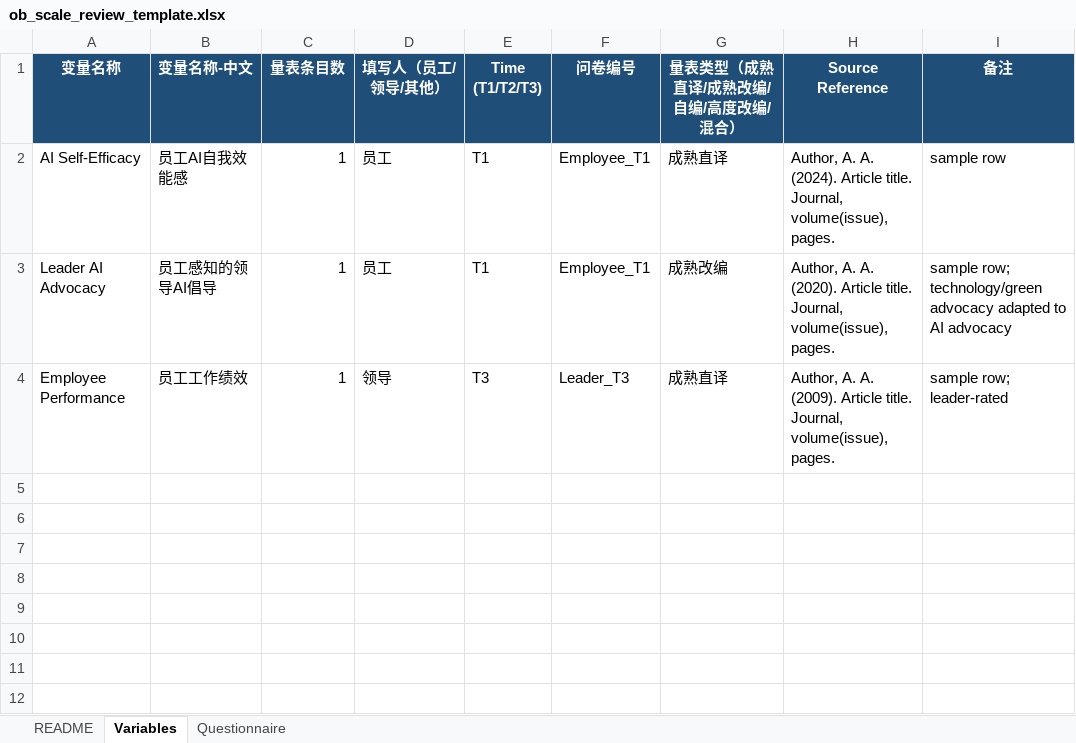
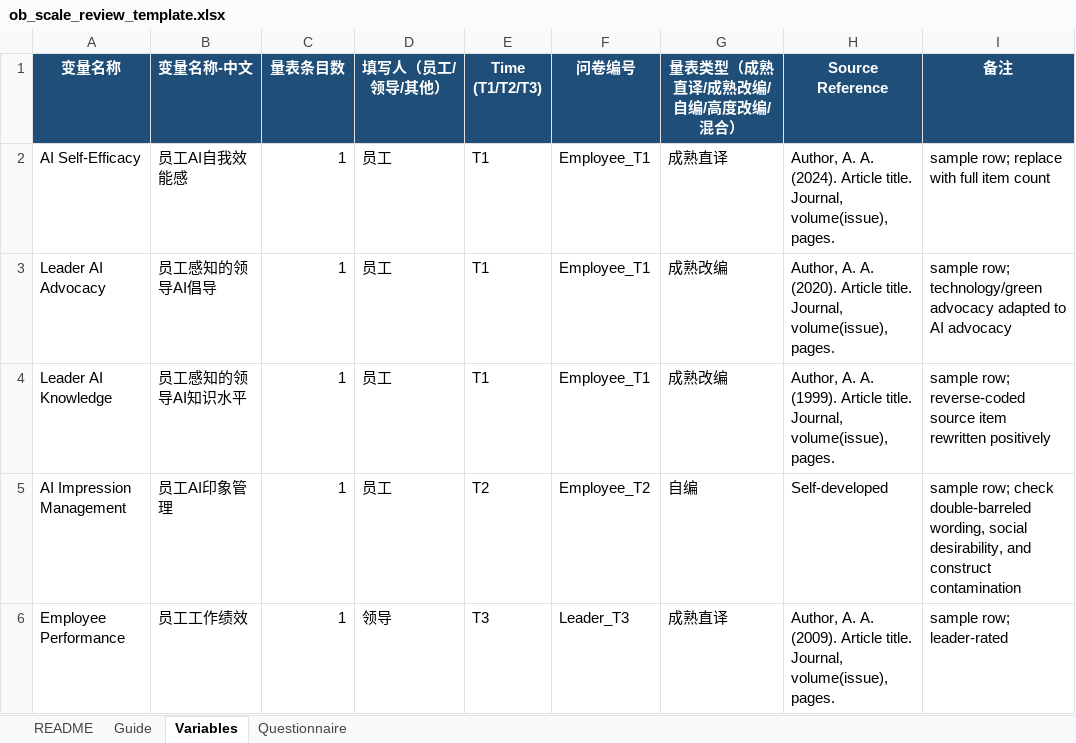
Before and after one commit to gtskevin/ob-scale-review, an Excel workbook: templates/ob_scale_review_template.xlsx, sheet Variables, drawn as a sheet; values as stored, in another font and other column widths than the file's, no borders; the diff names each change by its address in the sheet, - before the commit and + after, or states it on an @@ line.

```diff
--- a/templates/ob_scale_review_template.xlsx (sheet Variables)
+++ b/templates/ob_scale_review_template.xlsx (sheet Variables)
+sheet tab: Guide
-I2 (备注): sample row
+I2 (备注): sample row; replace with full item count
+row 4: Leader AI Knowledge | 员工感知的领导AI知识水平 | 1 | 员工 | T1 | Employee_T1 | 成熟改编 | Author, A. A. (1999). Article title. Journal, volume(issue), pages. | sample row; reverse-coded source item rewritten positively
+row 5: AI Impression Management | 员工AI印象管理 | 1 | 员工 | T2 | Employee_T2 | 自编 | Self-developed | sample row; check double-barreled wording, social desirability, and construct contamination
```
Also changed, not shown: sheet Questionnaire, sheet README, 13 other files.
